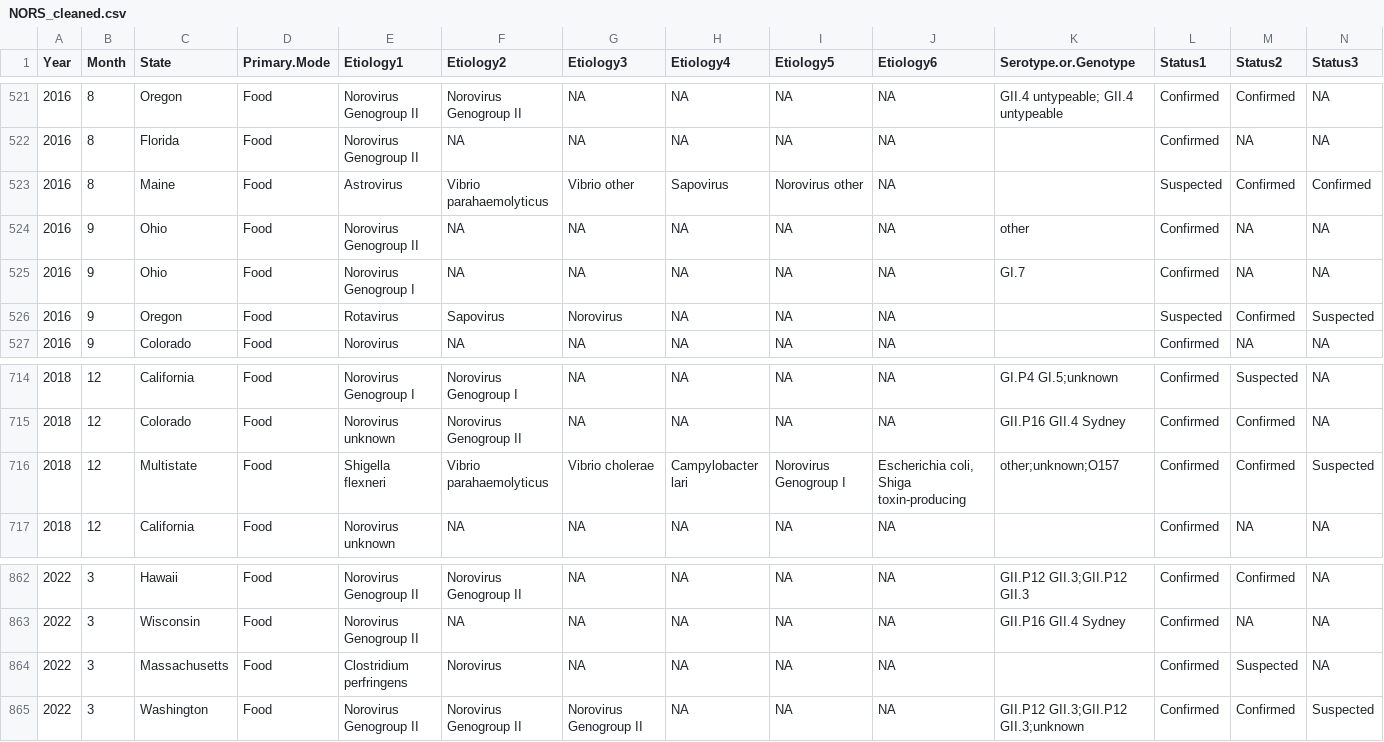
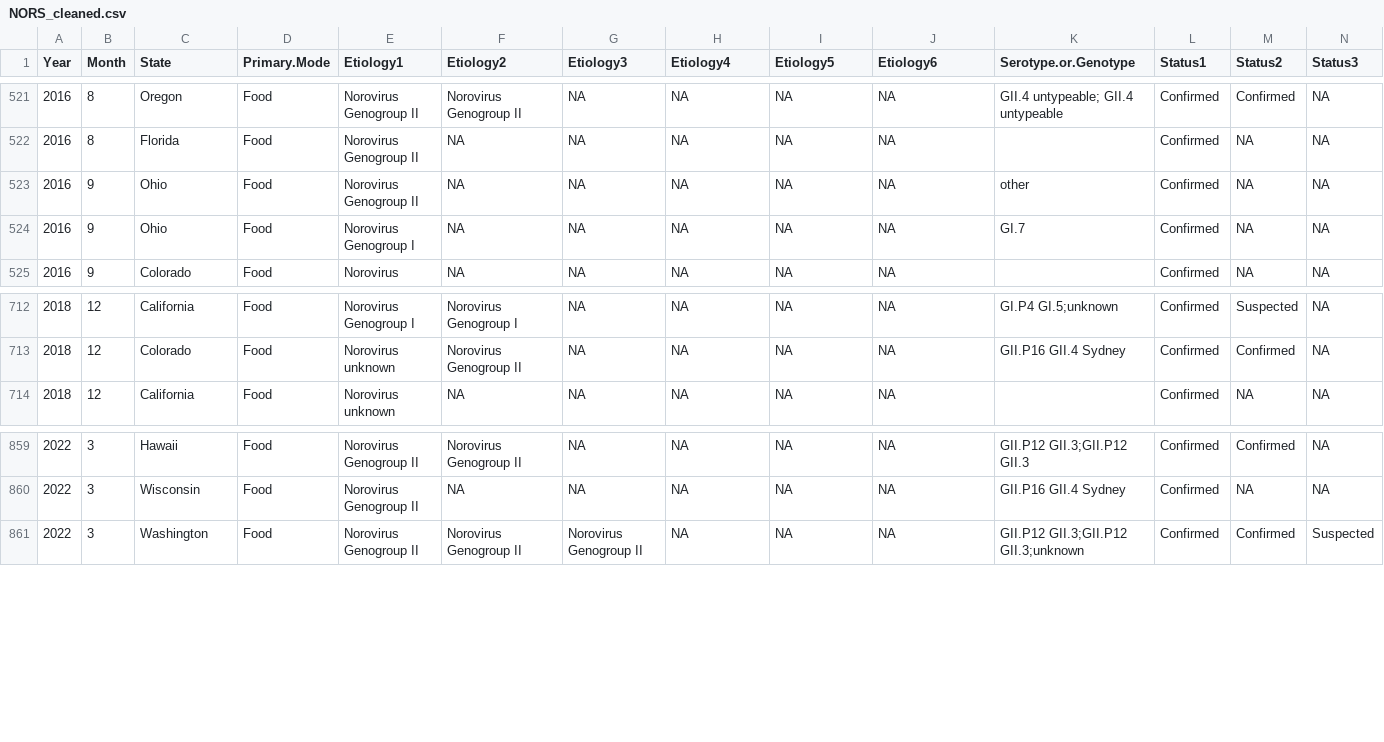
Before and after one commit to nkodgi/Quantifying_Norovirus, a CSV file: NORS_cleaned.csv, drawn as a sheet; only a part is shown, gaps mark what is left out; rows hold the shown columns only; the diff names each change by its address in the sheet, - before the commit and + after, or states it on an @@ line.

Commit message:
Reduced to confirmed Norovirus etiologies

```diff
--- a/NORS_cleaned.csv
+++ b/NORS_cleaned.csv
-row 523: 2016 | 8 | Maine | Food | Astrovirus | Vibrio parahaemolyticus | Vibrio other | Sapovirus | Norovirus other | NA |  | Suspected | Confirmed | Confirmed
-row 526: 2016 | 9 | Oregon | Food | Rotavirus | Sapovirus | Norovirus | NA | NA | NA |  | Suspected | Confirmed | Suspected
-row 716: 2018 | 12 | Multistate | Food | Shigella flexneri | Vibrio parahaemolyticus | Vibrio cholerae | Campylobacter lari | Norovirus Genogroup I | Escherichia coli, Shiga toxin-producing | other;unknown;O157 | Confirmed | Confirmed | Suspected
-row 864: 2022 | 3 | Massachusetts | Food | Clostridium perfringens | Norovirus | NA | NA | NA | NA |  | Confirmed | Suspected | NA
```
Also changed, not shown: 1 other file.
